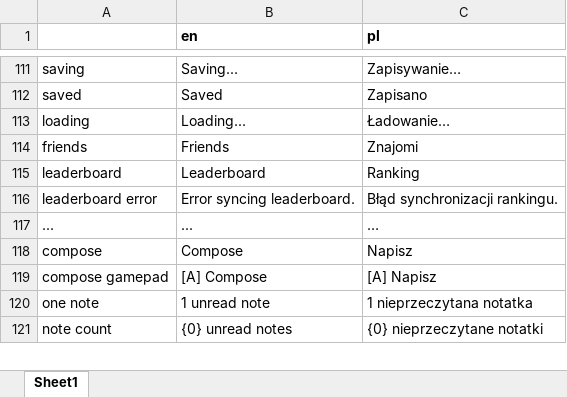
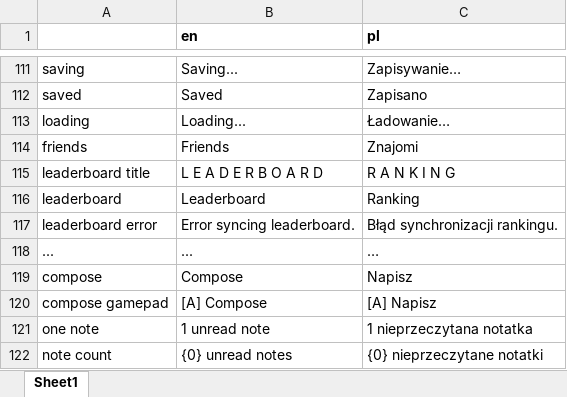
Before and after one commit to etodd/Lemma, an Excel workbook: Lemma/Content/Strings.xlsx, sheet Sheet1, drawn as a sheet; only a part is shown, gaps mark what is left out; values as stored, in another font and other column widths than the file's, no borders; the diff names each change by its address in the sheet, - before the commit and + after, or states it on an @@ line.

Commit message:
Editor respects movement key bindings. WIP wall-run exploit fix and main menu leaderboard view.

```diff
--- a/Lemma/Content/Strings.xlsx (sheet Sheet1)
+++ b/Lemma/Content/Strings.xlsx (sheet Sheet1)
+row 115: leaderboard title | L E A D E R B O A R D | R A N K I N G
```
Also changed, not shown: 11 other files.
